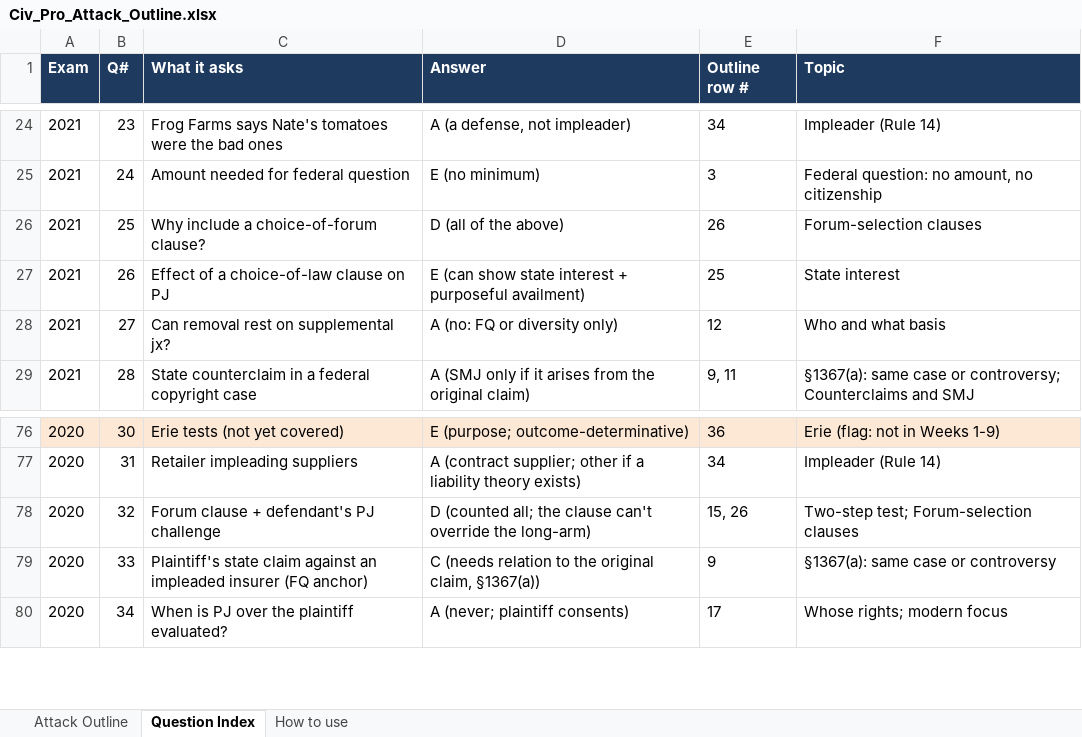
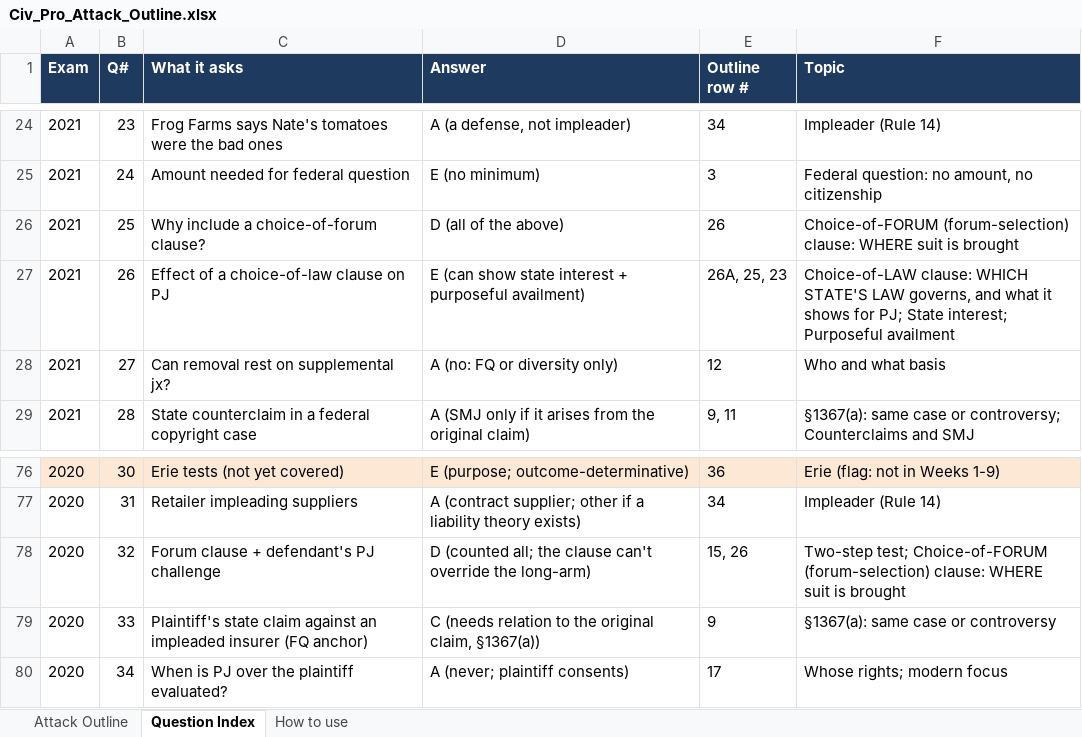
Before and after one commit to matt81487/sample, an Excel workbook: Civ_Pro_Attack_Outline.xlsx, sheet Question Index, drawn as a sheet; only a part is shown, gaps mark what is left out; values as stored, in another font and other column widths than the file's, no borders; the diff names each change by its address in the sheet, - before the commit and + after, or states it on an @@ line.

```diff
--- a/Civ_Pro_Attack_Outline.xlsx (sheet Question Index)
+++ b/Civ_Pro_Attack_Outline.xlsx (sheet Question Index)
-F26 (Topic): Forum-selection clauses
+F26 (Topic): Choice-of-FORUM (forum-selection) clause: WHERE suit is brought
-E27 (Outline row #): 25
+E27 (Outline row #): 26A, 25, 23
-F27 (Topic): State interest
+F27 (Topic): Choice-of-LAW clause: WHICH STATE'S LAW governs, and what it shows for PJ; State interest; Purposeful availment
-F78 (Topic): Two-step test; Forum-selection clauses
+F78 (Topic): Two-step test; Choice-of-FORUM (forum-selection) clause: WHERE suit is brought
```
Also changed, not shown: sheet Attack Outline.
